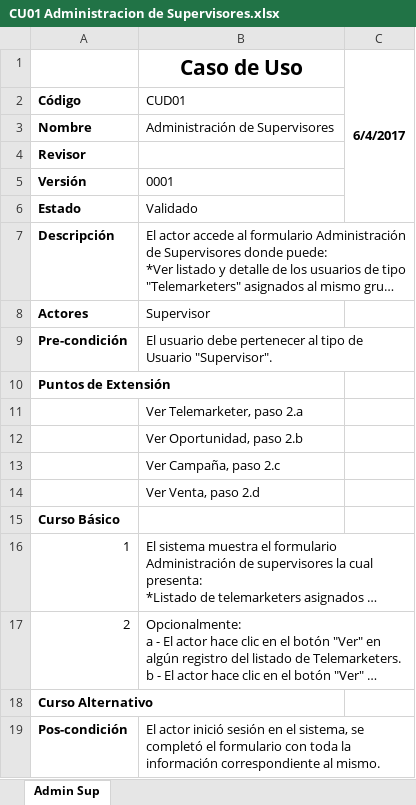
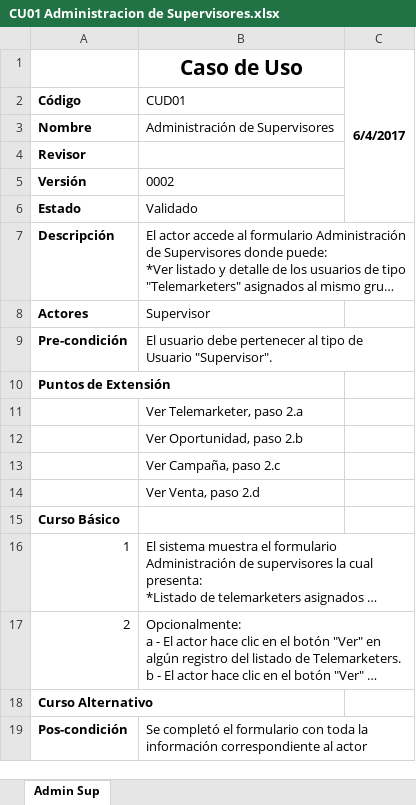
Before and after one commit to pablobasto/TCI, an Excel workbook: CU01 Administracion de Supervisores.xlsx, sheet Admin Sup, drawn as a sheet; long unchanged cells end in …; values as stored, in another font and other column widths than the file's, no borders; the diff names each change by its address in the sheet, - before the commit and + after, or states it on an @@ line.

Commit message:
Se modificó Postcondicion y numero de version

```diff
--- a/CU01 Administracion de Supervisores.xlsx (sheet Admin Sup)
+++ b/CU01 Administracion de Supervisores.xlsx (sheet Admin Sup)
-B5 (Caso de Uso): 0001
+B5 (Caso de Uso): 0002
-B19 (Caso de Uso): El actor inició sesión en el sistema, se completó el formulario con toda la información correspondiente al mismo.
+B19 (Caso de Uso): Se completó el formulario con toda la información correspondiente al actor
```
